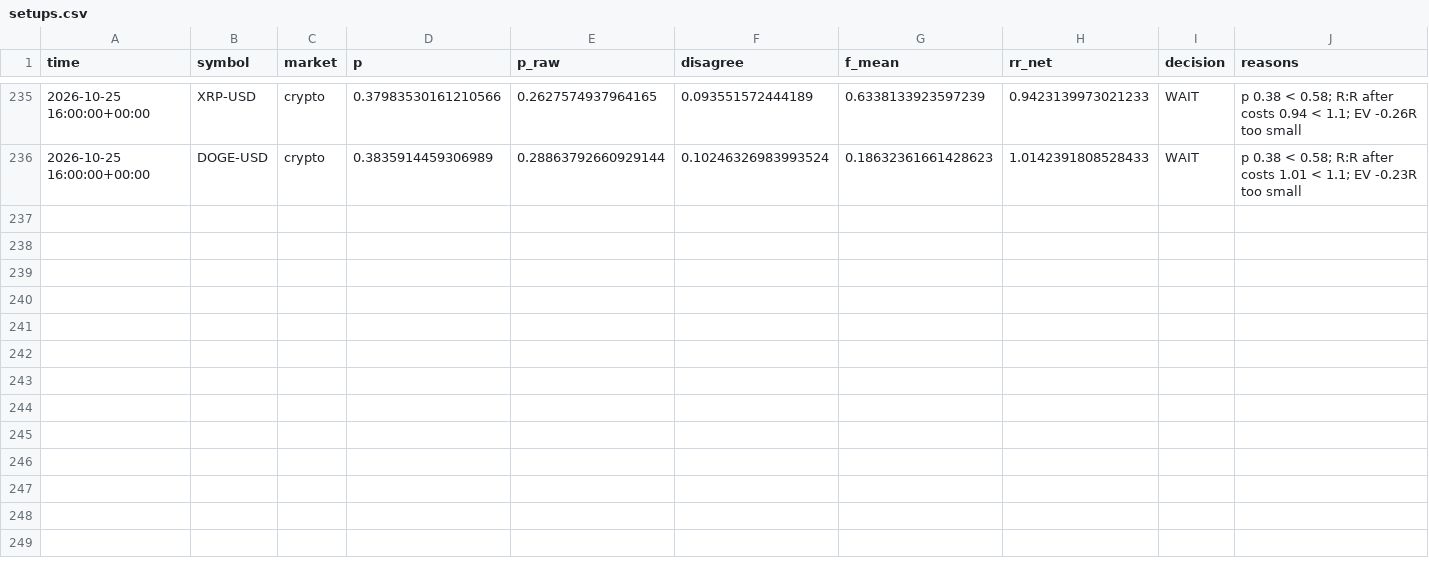
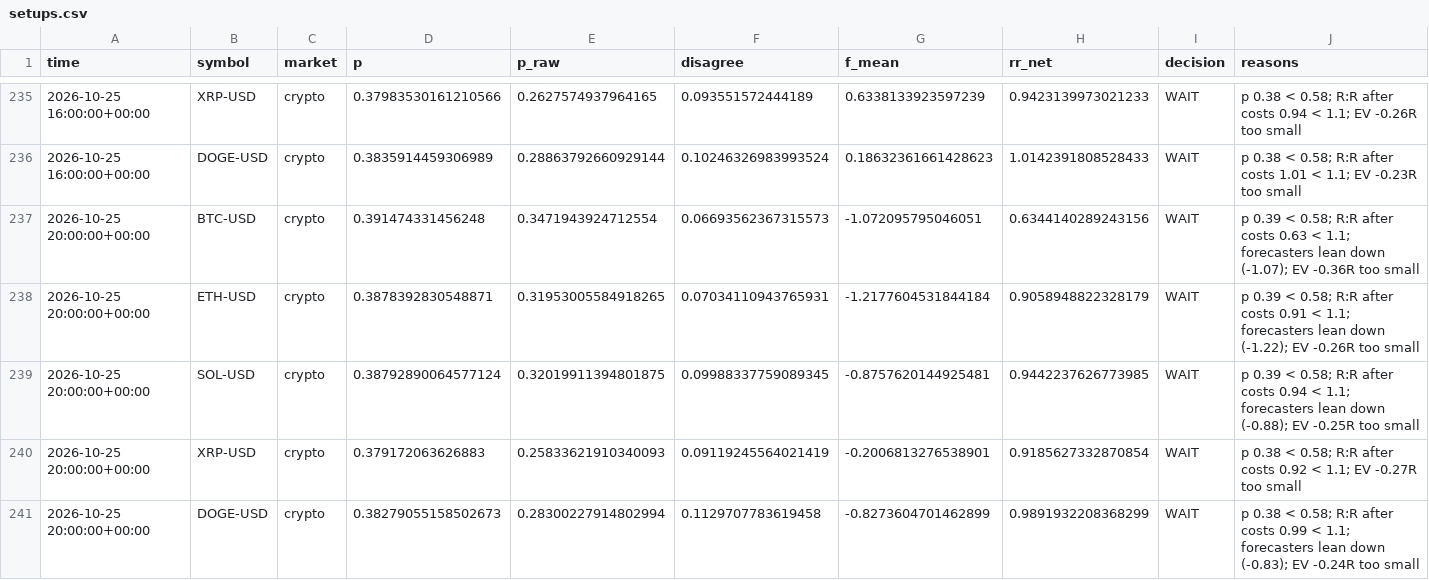
Before and after one commit to jaysantmyer-spec/ai-trader, a CSV file: data/setups.csv, drawn as a sheet; only a part is shown, gaps mark what is left out; rows hold the shown columns only; the diff names each change by its address in the sheet, - before the commit and + after, or states it on an @@ line.

```diff
--- a/data/setups.csv
+++ b/data/setups.csv
+row 237: 2026-10-25 20:00:00+00:00 | BTC-USD | crypto | 0.391474331456248 | 0.3471943924712554 | 0.06693562367315573 | -1.072095795046051 | 0.6344140289243156 | WAIT | p 0.39 < 0.58; R:R after costs 0.63 < 1.1; forecasters lean down (-1.07); EV -0.36R too small
+row 238: 2026-10-25 20:00:00+00:00 | ETH-USD | crypto | 0.3878392830548871 | 0.31953005584918265 | 0.07034110943765931 | -1.2177604531844184 | 0.9058948822328179 | WAIT | p 0.39 < 0.58; R:R after costs 0.91 < 1.1; forecasters lean down (-1.22); EV -0.26R too small
+row 239: 2026-10-25 20:00:00+00:00 | SOL-USD | crypto | 0.38792890064577124 | 0.32019911394801875 | 0.09988337759089345 | -0.8757620144925481 | 0.9442237626773985 | WAIT | p 0.39 < 0.58; R:R after costs 0.94 < 1.1; forecasters lean down (-0.88); EV -0.25R too small
+row 240: 2026-10-25 20:00:00+00:00 | XRP-USD | crypto | 0.379172063626883 | 0.25833621910340093 | 0.09119245564021419 | -0.2006813276538901 | 0.9185627332870854 | WAIT | p 0.38 < 0.58; R:R after costs 0.92 < 1.1; EV -0.27R too small
+row 241: 2026-10-25 20:00:00+00:00 | DOGE-USD | crypto | 0.38279055158502673 | 0.28300227914802994 | 0.1129707783619458 | -0.8273604701462899 | 0.9891932208368299 | WAIT | p 0.38 < 0.58; R:R after costs 0.99 < 1.1; forecasters lean down (-0.83); EV -0.24R too small
```
Also changed, not shown: 8 other files.
